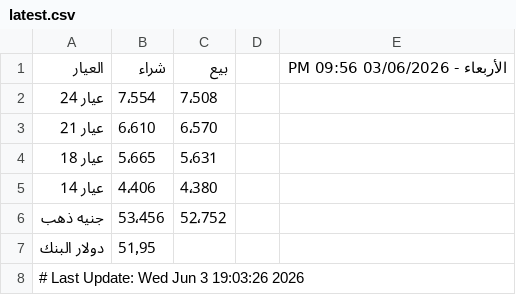
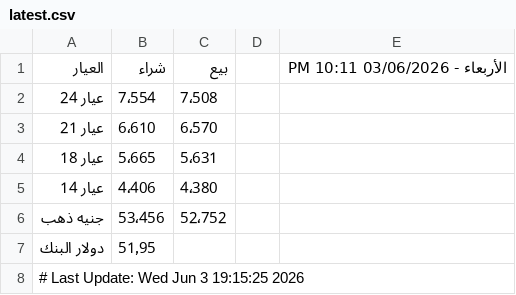
Before and after one commit to abodaapp-hash/sheet-fetcher, a CSV file: data/latest.csv, drawn as a sheet.

```diff
--- a/data/latest.csv
+++ b/data/latest.csv
@@ -1,2 +1,2 @@
-العيار,شراء,بيع,,الأربعاء - 03/06/2026 09:56 PM
+العيار,شراء,بيع,,الأربعاء - 03/06/2026 10:11 PM
 عيار 24 ,7٬554,7٬508,,
@@ -7,2 +7,2 @@
 دولار البنك,51٫95,,,
-# Last Update: Wed Jun  3 19:03:26 2026
+# Last Update: Wed Jun  3 19:15:25 2026
```
